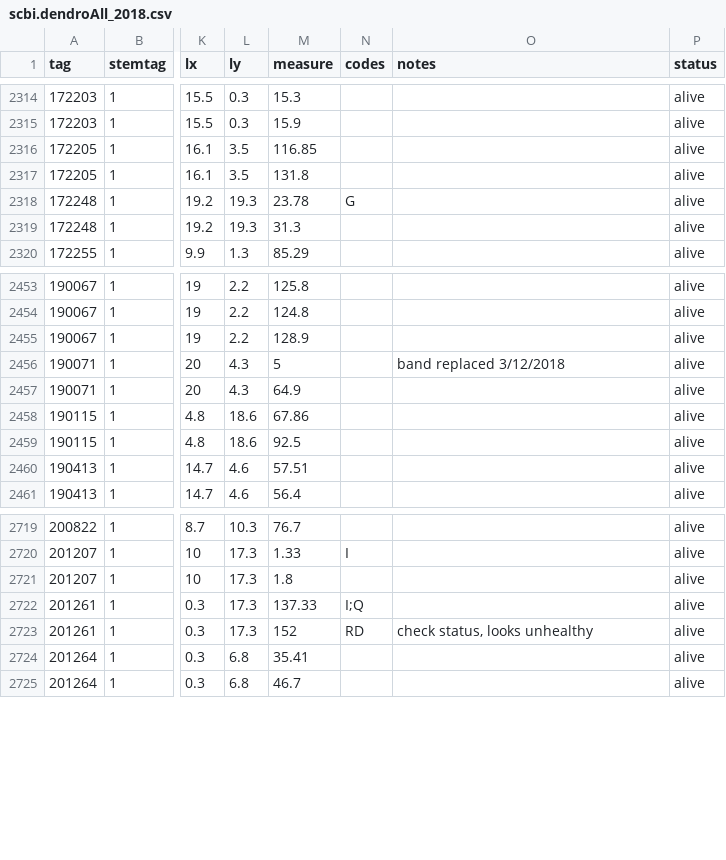
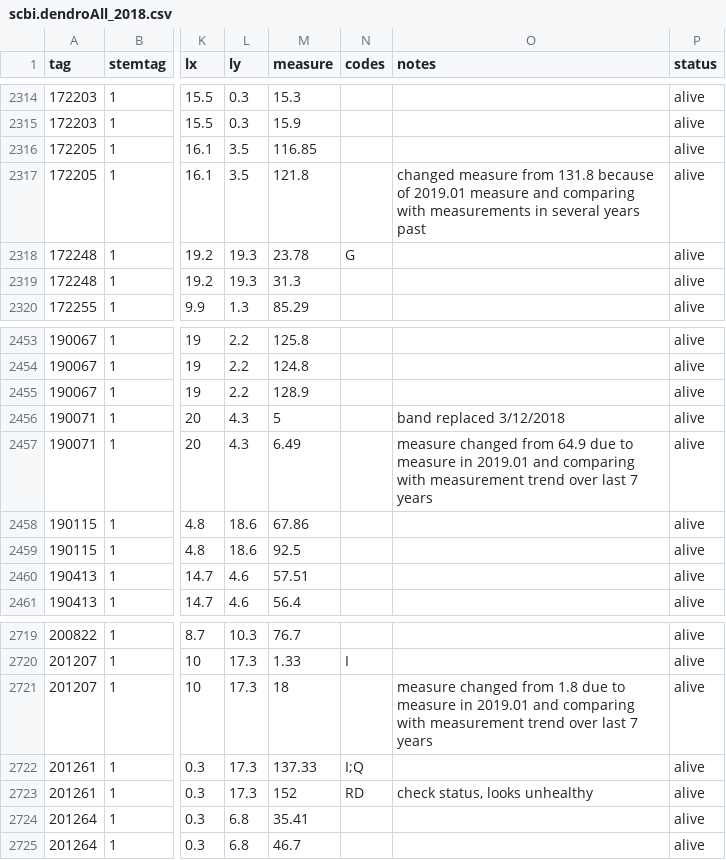
Before and after one commit to SCBI-ForestGEO/Dendrobands, a CSV file: data/scbi.dendroAll_2018.csv, drawn as a sheet; only a part is shown, gaps mark what is left out; the diff covers the shown part only; the diff names each change by its address in the sheet, - before the commit and + after, or states it on an @@ line.

Commit message:
Edited measurements
Changed measurements that could reasonably be concluded were wrong based on 2019.01 measures and the previous several years. Original measure was recorded in the notes

```diff
--- a/data/scbi.dendroAll_2018.csv
+++ b/data/scbi.dendroAll_2018.csv
-M2317 (measure): 131.8
+M2317 (measure): 121.8
-O2317 (notes): (empty)
+O2317 (notes): changed measure from 131.8 because of 2019.01 measure and comparing with measurements in several years past
-M2457 (measure): 64.9
+M2457 (measure): 6.49
-O2457 (notes): (empty)
+O2457 (notes): measure changed from 64.9 due to measure in 2019.01 and comparing with measurement trend over last 7 years
-M2721 (measure): 1.8
+M2721 (measure): 18
-O2721 (notes): (empty)
+O2721 (notes): measure changed from 1.8 due to measure in 2019.01 and comparing with measurement trend over last 7 years
```
Also changed, not shown: 18 edited cells elsewhere in this file.
